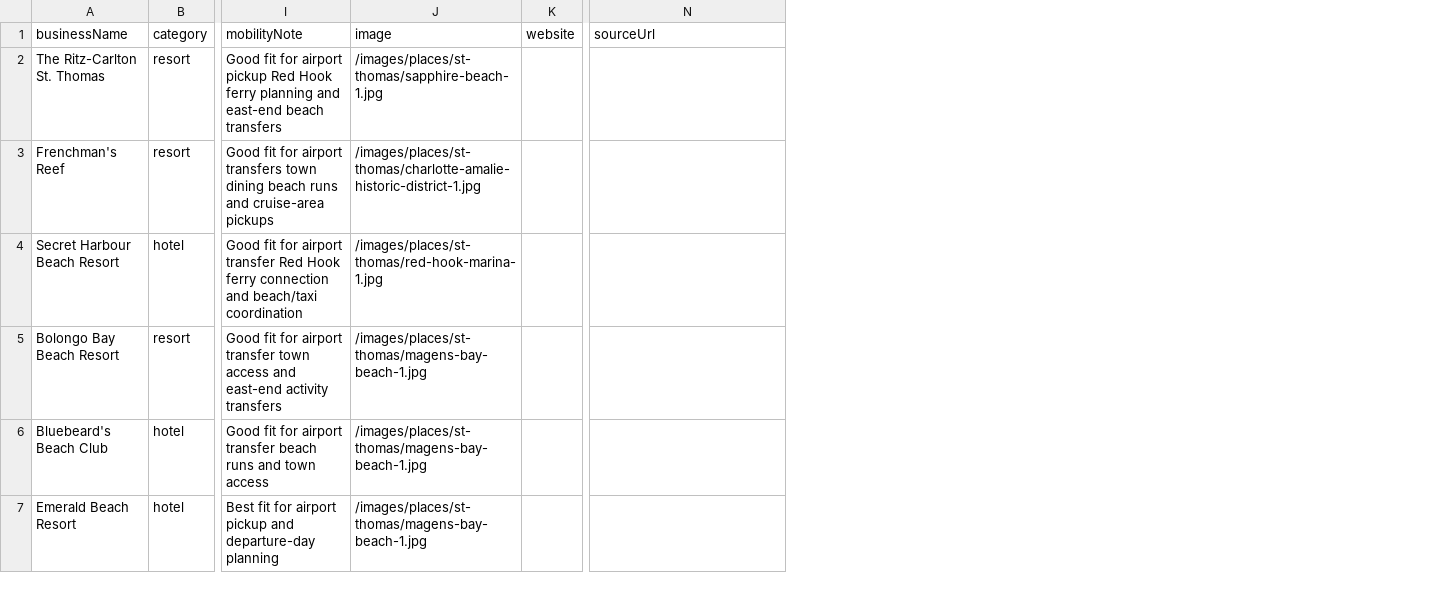
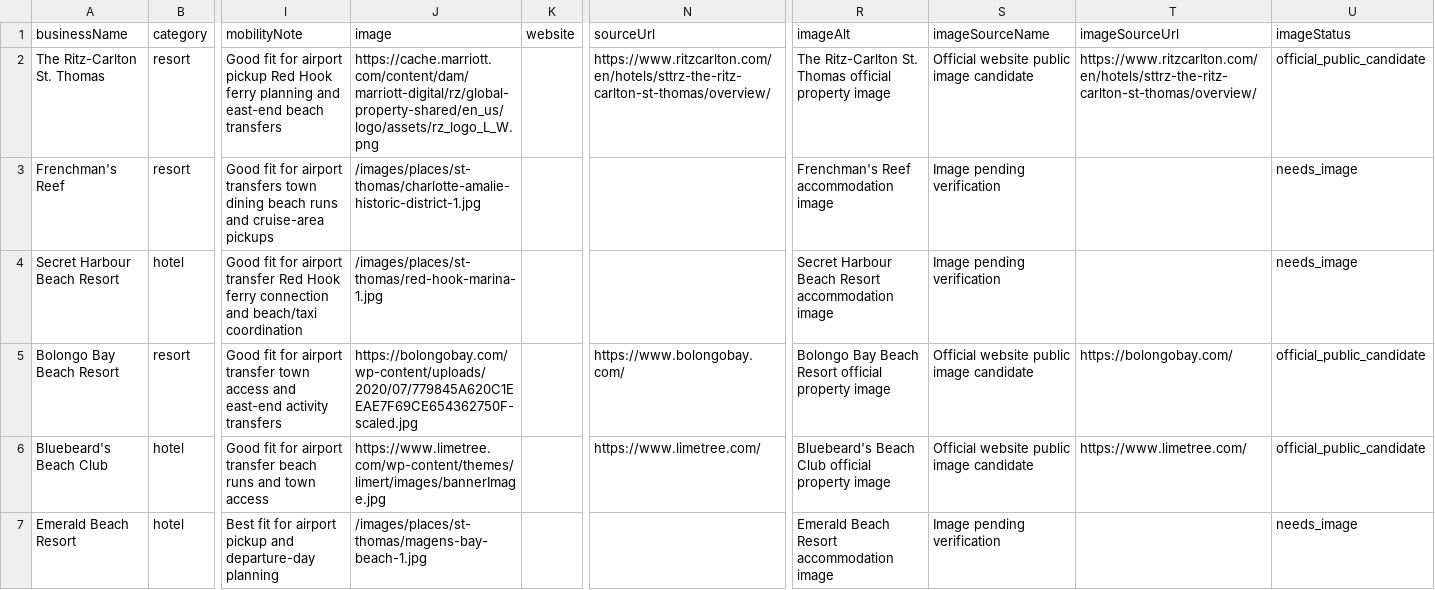
Before and after one commit to Ovando1976/VI-Guide, a CSV file: imports/usvi-accommodations-catalog.csv, drawn as a sheet; only a part is shown, gaps mark what is left out; the diff covers the shown part only; the diff names each change by its address in the sheet, - before the commit and + after, or states it on an @@ line.

Commit message:
Use official accommodation image candidates

```diff
--- a/imports/usvi-accommodations-catalog.csv
+++ b/imports/usvi-accommodations-catalog.csv
+column R (imageAlt), rows 2-7: The Ritz-Carlton St. Thomas official property image | Frenchman's Reef accommodation image | Secret Harbour Beach Resort accommodation image | Bolongo Bay Beach Resort official property image | Bluebeard's Beach Club official property image | Emerald Beach Resort accommodation image
+column S (imageSourceName), rows 2-7: Official website public image candidate | Image pending verification | Image pending verification | Official website public image candidate | Official website public image candidate | Image pending verification
+column T (imageSourceUrl), rows 2-6: https://www.ritzcarlton.com/en/hotels/sttrz-the-ritz-carlton-st-thomas/overview/ |  |  | https://bolongobay.com/ | https://www.limetree.com/
+column U (imageStatus), rows 2-7: official_public_candidate | needs_image | needs_image | official_public_candidate | official_public_candidate | needs_image
-J2 (image): /images/places/st-thomas/sapphire-beach-1.jpg
+J2 (image): https://cache.marriott.com/content/dam/marriott-digital/rz/global-property-shared/en_us/logo/assets/rz_logo_L_W.png
-N2 (sourceUrl): (empty)
+N2 (sourceUrl): https://www.ritzcarlton.com/en/hotels/sttrz-the-ritz-carlton-st-thomas/overview/
-J5 (image): /images/places/st-thomas/magens-bay-beach-1.jpg
+J5 (image): https://bolongobay.com/wp-content/uploads/2020/07/779845A620C1EEAE7F69CE654362750F-scaled.jpg
-N5 (sourceUrl): (empty)
+N5 (sourceUrl): https://www.bolongobay.com/
-J6 (image): /images/places/st-thomas/magens-bay-beach-1.jpg
+J6 (image): https://www.limetree.com/wp-content/themes/limert/images/bannerImage.jpg
-N6 (sourceUrl): (empty)
+N6 (sourceUrl): https://www.limetree.com/
```
Also changed, not shown: 18 edited cells elsewhere in this file, imports/accommodation-image-source-seeds.csv, 9 other files.
